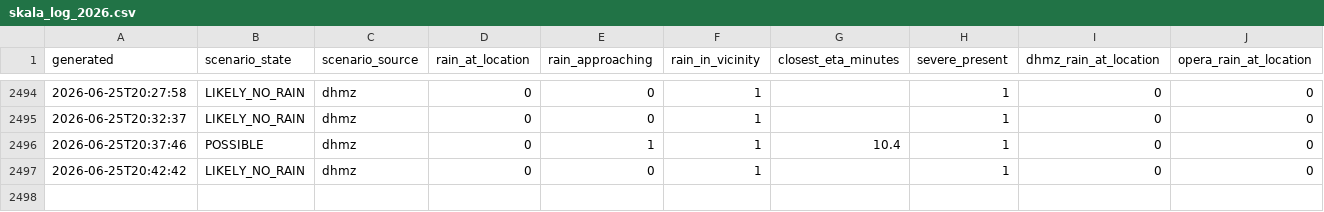
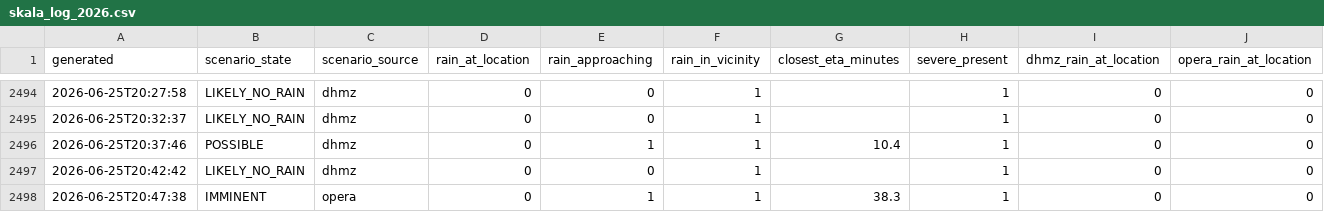
Before and after one commit to matko-iv/budva-radar, a CSV file: docs/skala_log_2026.csv, drawn as a sheet; only a part is shown, gaps mark what is left out; rows hold the shown columns only; the diff names each change by its address in the sheet, - before the commit and + after, or states it on an @@ line.

```diff
--- a/docs/skala_log_2026.csv
+++ b/docs/skala_log_2026.csv
+row 2498: 2026-06-25T20:47:38 | IMMINENT | opera | 0 | 1 | 1 | 38.3 | 1 | 0 | 0
```
Also changed, not shown: 10 other files.
